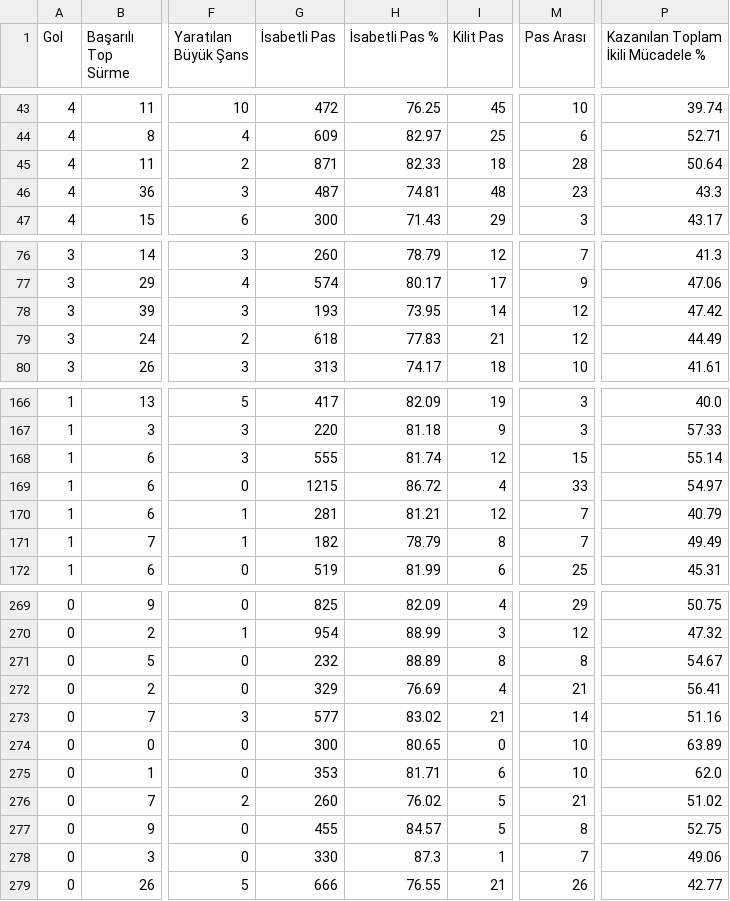
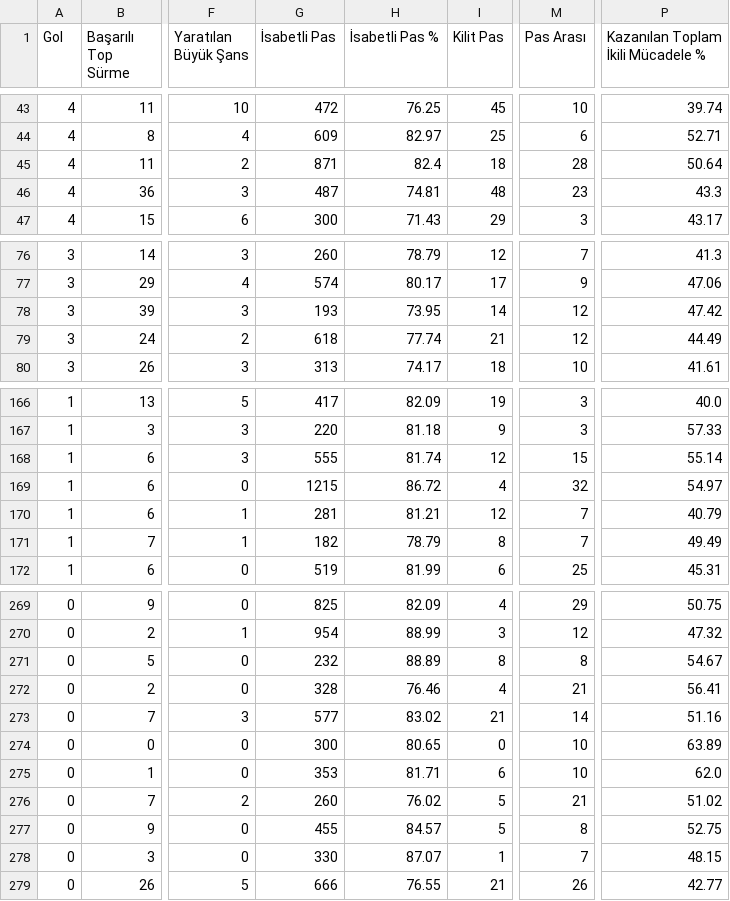
Before and after one commit to scatterradarcsv/csv_scatter_radar_total_noPos, a CSV file: midfielders.csv, drawn as a sheet; only a part is shown, gaps mark what is left out; the diff covers the shown part only; the diff names each change by its address in the sheet, - before the commit and + after, or states it on an @@ line.

```diff
--- a/midfielders.csv
+++ b/midfielders.csv
-H45 (İsabetli Pas %): 82.33
+H45 (İsabetli Pas %): 82.4
-H79 (İsabetli Pas %): 77.83
+H79 (İsabetli Pas %): 77.74
-M169 (Pas Arası): 33
+M169 (Pas Arası): 32
-G272 (İsabetli Pas): 329
+G272 (İsabetli Pas): 328
-H272 (İsabetli Pas %): 76.69
+H272 (İsabetli Pas %): 76.46
-H278 (İsabetli Pas %): 87.3
+H278 (İsabetli Pas %): 87.07
-P278: 49.06
+P278: 48.15
```
Also changed, not shown: 47 edited cells elsewhere in this file.
